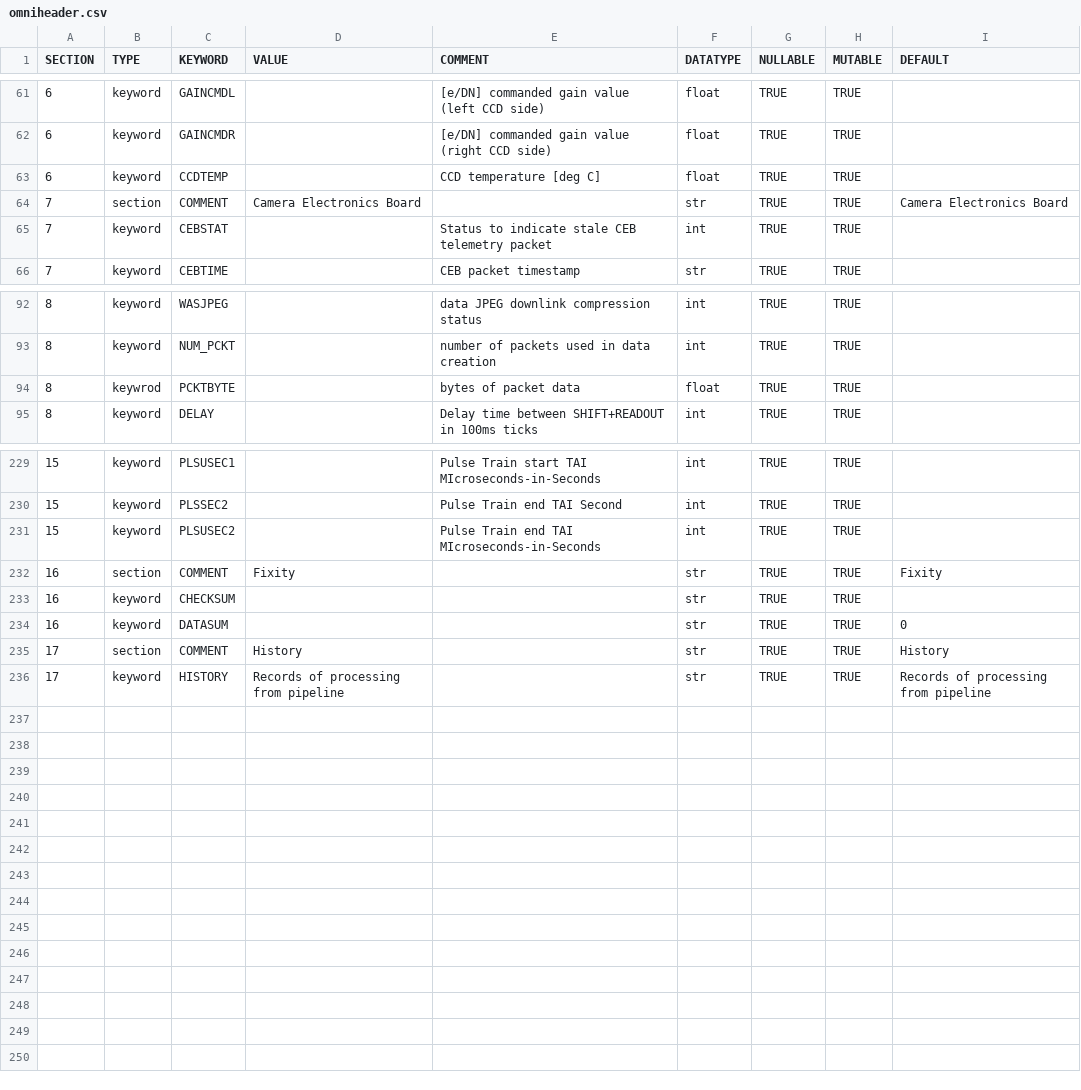
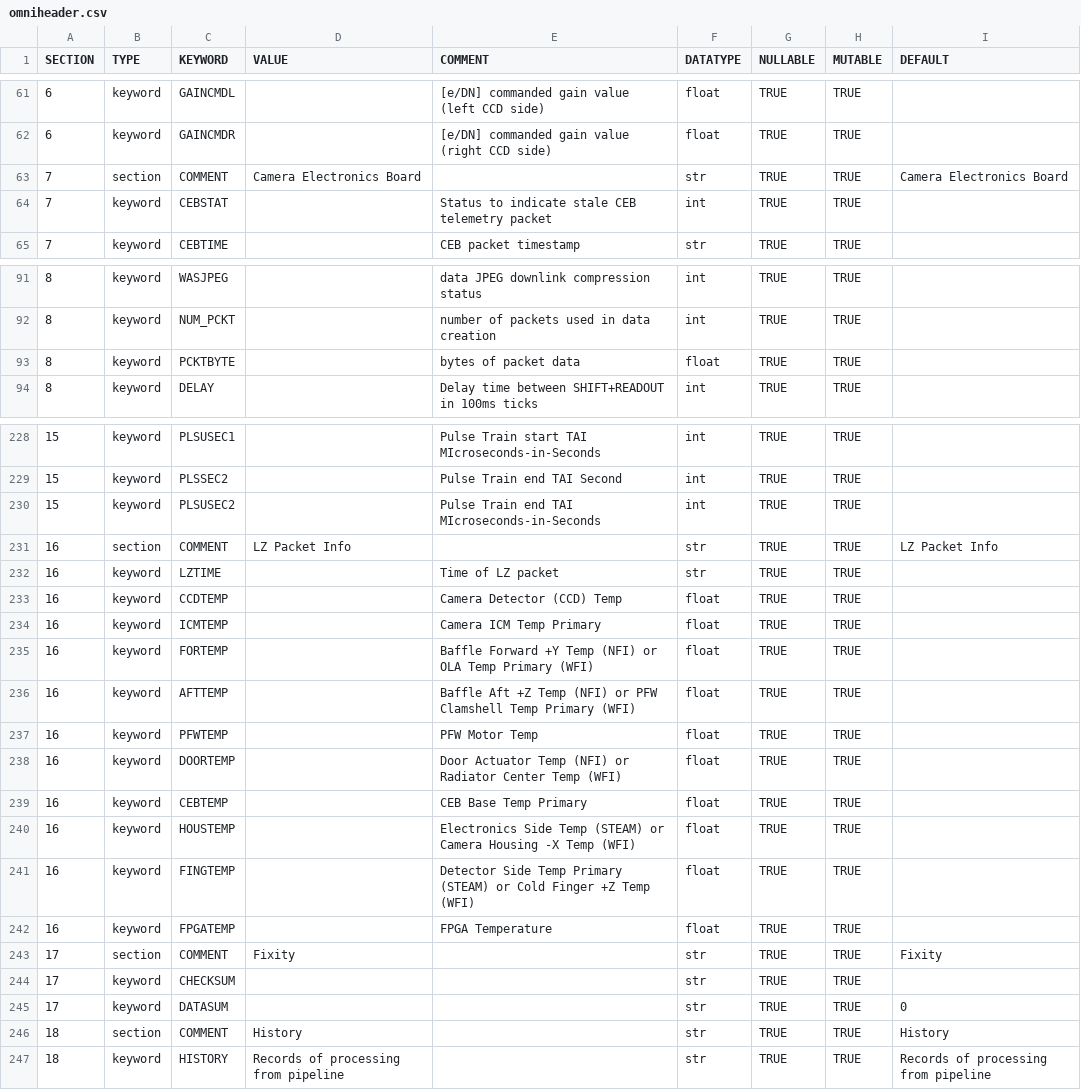
Before and after one commit to raphael-attie/punchbowl, a CSV file: punchbowl/data/data/omniheader.csv, drawn as a sheet; only a part is shown, gaps mark what is left out.

```diff
--- a/punchbowl/data/data/omniheader.csv
+++ b/punchbowl/data/data/omniheader.csv
@@ -62,3 +62,2 @@ SECTION,TYPE,KEYWORD,VALUE,COMMENT,DATATYPE,NULLABLE,MUTABLE,DEFAULT
 6,keyword,GAINCMDR,,[e/DN] commanded gain value (right CCD side),float,TRUE,TRUE,
-6,keyword,CCDTEMP,,CCD temperature [deg C],float,TRUE,TRUE,
 7,section,COMMENT,Camera Electronics Board,,str,TRUE,TRUE,Camera Electronics Board
@@ -93,3 +92,3 @@ SECTION,TYPE,KEYWORD,VALUE,COMMENT,DATATYPE,NULLABLE,MUTABLE,DEFAULT
 8,keyword,NUM_PCKT,,number of packets used in data creation,int,TRUE,TRUE,
-8,keywrod,PCKTBYTE,,bytes of packet data,float,TRUE,TRUE,
+8,keyword,PCKTBYTE,,bytes of packet data,float,TRUE,TRUE,
 8,keyword,DELAY,,Delay time between SHIFT+READOUT in 100ms ticks,int,TRUE,TRUE,
@@ -231,6 +230,18 @@ SECTION,TYPE,KEYWORD,VALUE,COMMENT,DATATYPE,NULLABLE,MUTABLE,DEFAULT
 15,keyword,PLSUSEC2,,Pulse Train end TAI MIcroseconds-in-Seconds,int,TRUE,TRUE,
-16,section,COMMENT,Fixity,,str,TRUE,TRUE,Fixity
-16,keyword,CHECKSUM,,,str,TRUE,TRUE,
-16,keyword,DATASUM,,,str,TRUE,TRUE,0
-17,section,COMMENT,History,,str,TRUE,TRUE,History
-17,keyword,HISTORY,Records of processing from pipeline,,str,TRUE,TRUE,Records of processing from pipeline
+16,section,COMMENT,LZ Packet Info,,str,TRUE,TRUE,LZ Packet Info
+16,keyword,LZTIME,,Time of LZ packet,str,TRUE,TRUE,
+16,keyword,CCDTEMP,,Camera Detector (CCD) Temp,float,TRUE,TRUE,
+16,keyword,ICMTEMP,,Camera ICM Temp Primary,float,TRUE,TRUE,
+16,keyword,FORTEMP,,Baffle Forward +Y Temp (NFI) or OLA Temp Primary (WFI),float,TRUE,TRUE,
+16,keyword,AFTTEMP,,Baffle Aft +Z Temp (NFI) or PFW Clamshell Temp Primary (WFI),float,TRUE,TRUE,
+16,keyword,PFWTEMP,,PFW Motor Temp,float,TRUE,TRUE,
+16,keyword,DOORTEMP,,Door Actuator Temp (NFI) or Radiator Center Temp (WFI),float,TRUE,TRUE,
+16,keyword,CEBTEMP,,CEB Base Temp Primary,float,TRUE,TRUE,
+16,keyword,HOUSTEMP,,Electronics Side Temp (STEAM) or Camera Housing -X Temp (WFI),float,TRUE,TRUE,
+16,keyword,FINGTEMP,,Detector Side Temp Primary (STEAM) or Cold Finger +Z Temp (WFI),float,TRUE,TRUE,
+16,keyword,FPGATEMP,,FPGA Temperature,float,TRUE,TRUE,
+17,section,COMMENT,Fixity,,str,TRUE,TRUE,Fixity
+17,keyword,CHECKSUM,,,str,TRUE,TRUE,
+17,keyword,DATASUM,,,str,TRUE,TRUE,0
+18,section,COMMENT,History,,str,TRUE,TRUE,History
+18,keyword,HISTORY,Records of processing from pipeline,,str,TRUE,TRUE,Records of processing from pipeline
```
Also changed, not shown: 2 other files.
